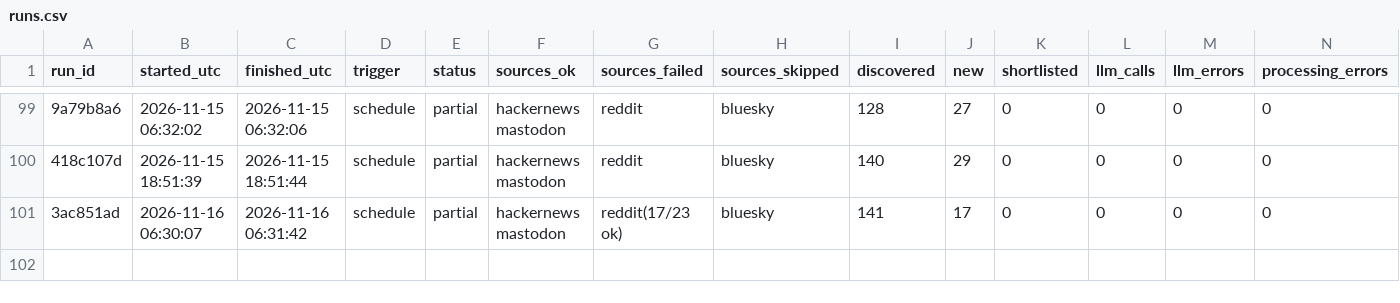
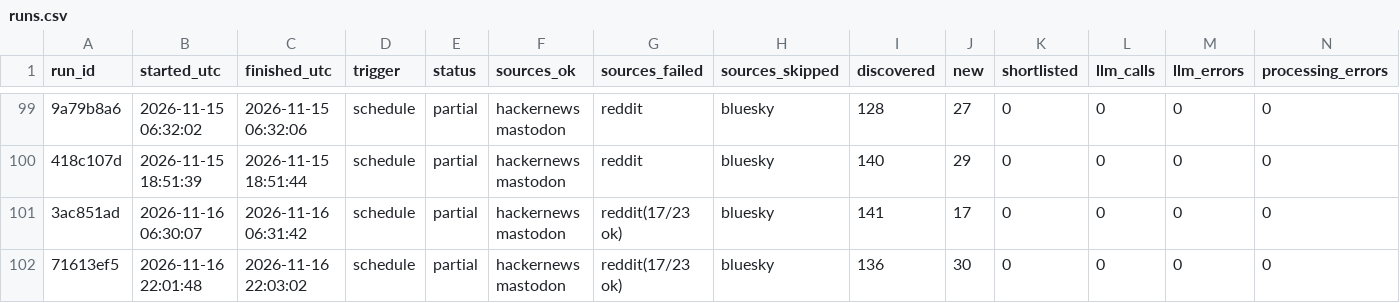
Before and after one commit to dannygrowthmarketing/ticmint-internet-listener, a CSV file: data/runs.csv, drawn as a sheet; only a part is shown, gaps mark what is left out; rows hold the shown columns only; the diff names each change by its address in the sheet, - before the commit and + after, or states it on an @@ line.

```diff
--- a/data/runs.csv
+++ b/data/runs.csv
+row 102: 71613ef5 | 2026-11-16 22:01:48 | 2026-11-16 22:03:02 | schedule | partial | hackernews mastodon | reddit(17/23 ok) | bluesky | 136 | 30 | 0 | 0 | 0 | 0
```
Also changed, not shown: 2 other files.
